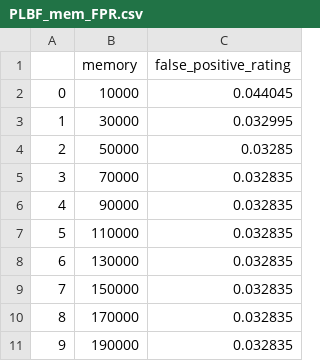
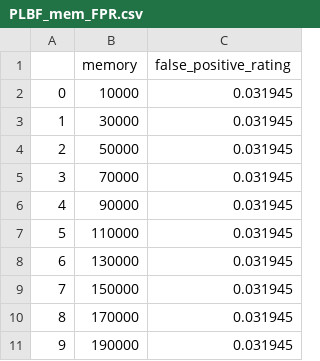
Before and after one commit to BSc-learned-indexes/daisy-bf, a CSV file: experiment/data/plots/PLBF_mem_FPR.csv, drawn as a sheet.

```diff
--- a/experiment/data/plots/PLBF_mem_FPR.csv
+++ b/experiment/data/plots/PLBF_mem_FPR.csv
@@ -1,11 +1,11 @@
 ,memory,false_positive_rating
-0,10000,0.044045
-1,30000,0.032995
-2,50000,0.03285
-3,70000,0.032835
-4,90000,0.032835
-5,110000,0.032835
-6,130000,0.032835
-7,150000,0.032835
-8,170000,0.032835
-9,190000,0.032835
+0,10000,0.031945
+1,30000,0.031945
+2,50000,0.031945
+3,70000,0.031945
+4,90000,0.031945
+5,110000,0.031945
+6,130000,0.031945
+7,150000,0.031945
+8,170000,0.031945
+9,190000,0.031945
```
Also changed, not shown: experiment/data/plots/tmp_PLBF.csv, 14 other files.
